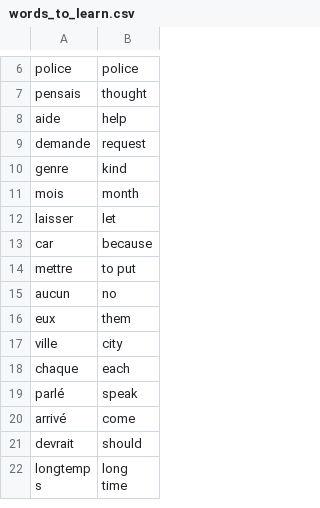
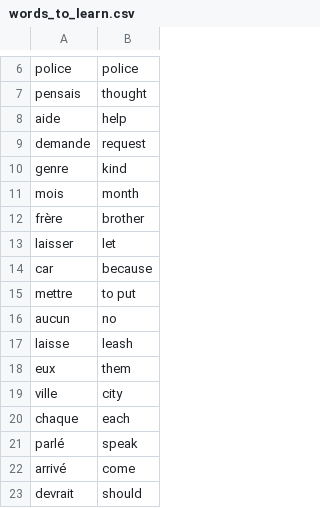
Before and after one commit to ntsmk/100-Days-of-Code, a CSV file: 02.Intermediate_Day_15-31/day31/flash-card-project-start/data/words_to_learn.csv, drawn as a sheet; only a part is shown, gaps mark what is left out; the shorter side is filled out with more unchanged rows; the diff covers the shown part only; the diff names each change by its address in the sheet, - before the commit and + after, or states it on an @@ line.

```diff
--- a/02.Intermediate_Day_15-31/day31/flash-card-project-start/data/words_to_learn.csv
+++ b/02.Intermediate_Day_15-31/day31/flash-card-project-start/data/words_to_learn.csv
+row 12: frère | brother
+row 17: laisse | leash
```
Also changed, not shown: 14 added rows and 10 removed rows elsewhere in this file, 1 other file.
